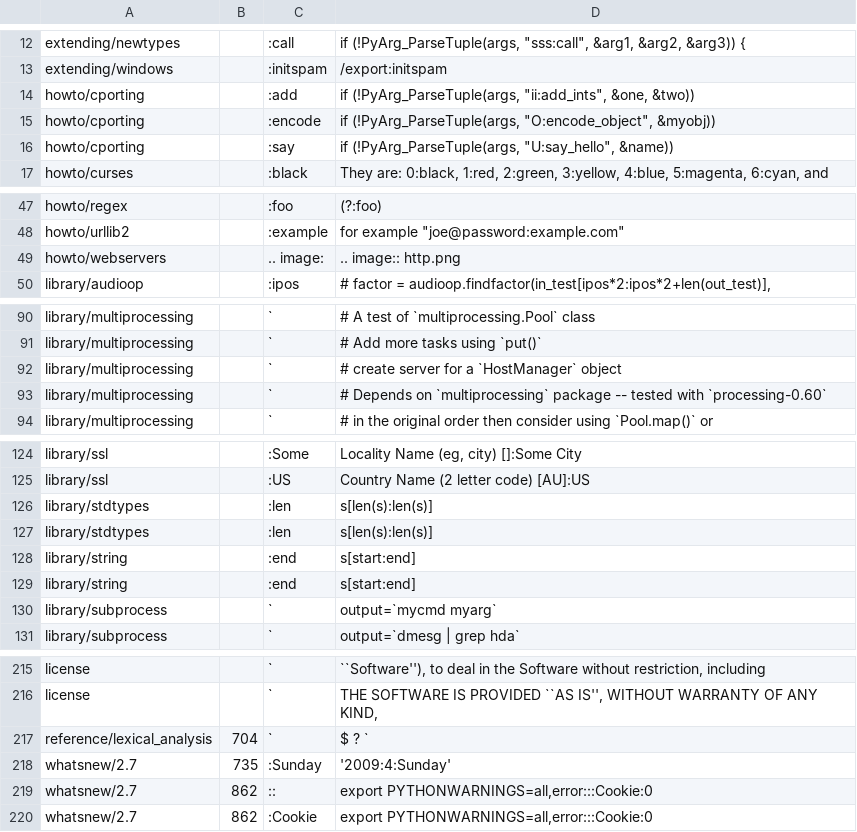
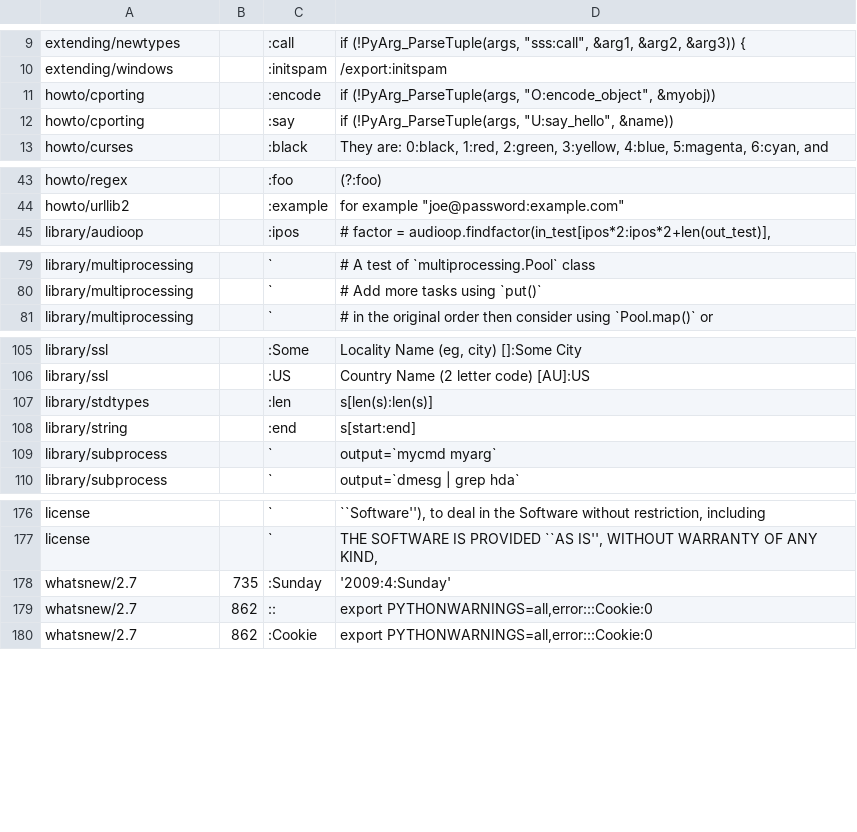
Before and after one commit to FlyingRat/python, a CSV file: Doc/tools/sphinxext/susp-ignored.csv, drawn as a sheet; only a part is shown, gaps mark what is left out; the diff covers the shown part only.

```diff
--- a/Doc/tools/sphinxext/susp-ignored.csv
+++ b/Doc/tools/sphinxext/susp-ignored.csv
@@ -13,3 +10,2 @@ extending/newtypes,,:call,"if (!PyArg_ParseTuple(args, ""sss:call"", &arg1, &arg
 extending/windows,,:initspam,/export:initspam
-howto/cporting,,:add,"if (!PyArg_ParseTuple(args, ""ii:add_ints"", &one, &two))"
 howto/cporting,,:encode,"if (!PyArg_ParseTuple(args, ""O:encode_object"", &myobj))"
@@ -48,3 +44,2 @@ howto/regex,,:foo,(?:foo)
 howto/urllib2,,:example,"for example ""joe@password:example.com"""
-howto/webservers,,.. image:,.. image:: http.png
 library/audioop,,:ipos,"# factor = audioop.findfactor(in_test[ipos*2:ipos*2+len(out_test)],"
@@ -91,4 +80,2 @@ library/multiprocessing,,`,# A test of `multiprocessing.Pool` class
 library/multiprocessing,,`,# Add more tasks using `put()`
-library/multiprocessing,,`,# create server for a `HostManager` object
-library/multiprocessing,,`,# Depends on `multiprocessing` package -- tested with `processing-0.60`
 library/multiprocessing,,`,# in the original order then consider using `Pool.map()` or
@@ -126,4 +107,2 @@ library/ssl,,:US,Country Name (2 letter code) [AU]:US
 library/stdtypes,,:len,s[len(s):len(s)]
-library/stdtypes,,:len,s[len(s):len(s)]
-library/string,,:end,s[start:end]
 library/string,,:end,s[start:end]
@@ -216,3 +177,2 @@ license,,`,"``Software''), to deal in the Software without restriction, includin
 license,,`,"THE SOFTWARE IS PROVIDED ``AS IS'', WITHOUT WARRANTY OF ANY KIND,"
-reference/lexical_analysis,704,`,$       ?       `
 whatsnew/2.7,735,:Sunday,'2009:4:Sunday'
```
Also changed, not shown: 33 removed rows elsewhere in this file, 1 other file.
